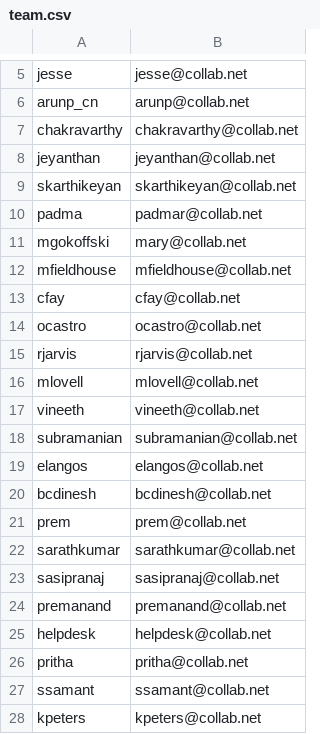
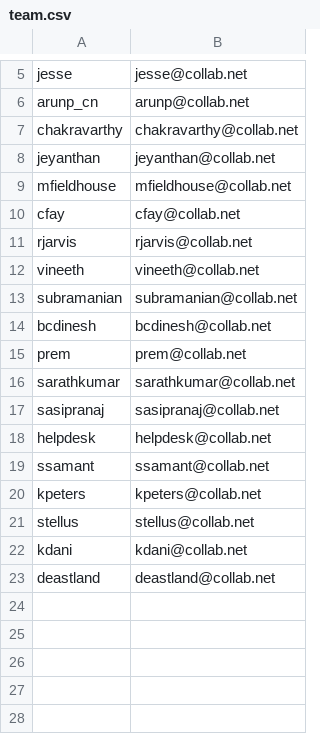
Before and after one commit to bromount/artifact_python, a CSV file: team.csv, drawn as a sheet; only a part is shown, gaps mark what is left out; removed rows and columns are numbered as before the commit, all else as after; the diff names each change by its address in the sheet, - before the commit and + after, or states it on an @@ line.

```diff
--- a/team.csv
+++ b/team.csv
-row 9: skarthikeyan | skarthikeyan@collab.net
-row 10: padma | padmar@collab.net
-row 11: mgokoffski | mary@collab.net
-row 14: ocastro | ocastro@collab.net
-row 16: mlovell | mlovell@collab.net
-row 19: elangos | elangos@collab.net
-row 24: premanand | premanand@collab.net
-row 26: pritha | pritha@collab.net
+row 21: stellus | stellus@collab.net
+row 22: kdani | kdani@collab.net
+row 23: deastland | deastland@collab.net
```
Also changed, not shown: operations.csv, services.csv, 11 other files.
